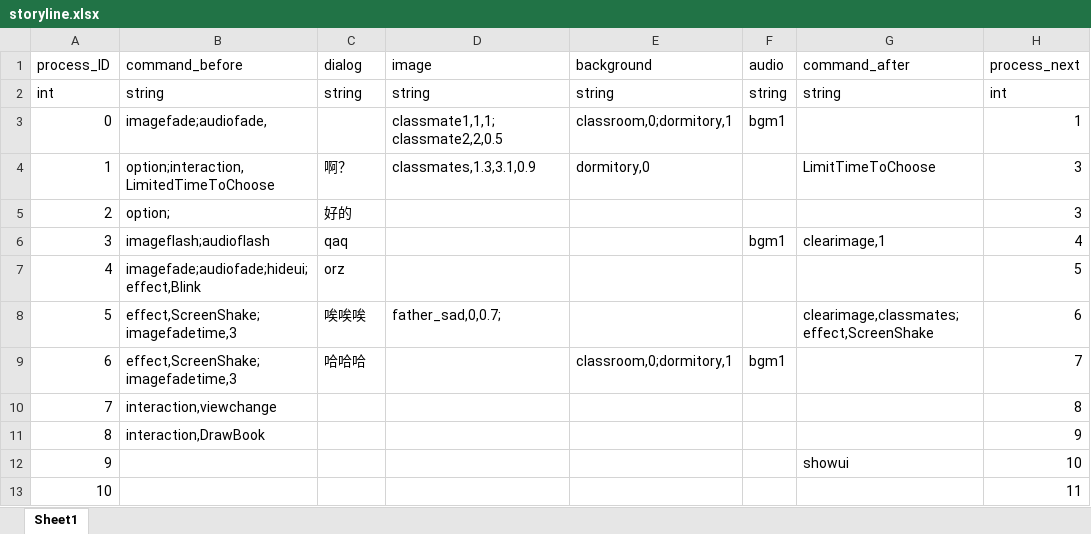
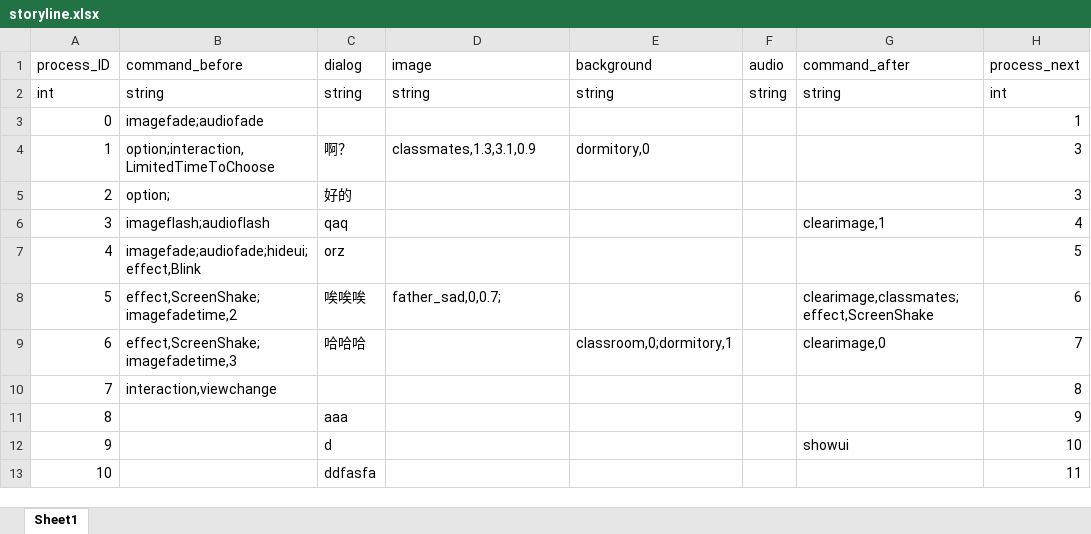
Before and after one commit to Ximuu7/game-development1, an Excel workbook: Assets/Resources/storyline.xlsx, sheet Sheet1, drawn as a sheet; values as stored, in another font and other column widths than the file's, no borders; the diff names each change by its address in the sheet, - before the commit and + after, or states it on an @@ line.

```diff
--- a/Assets/Resources/storyline.xlsx (sheet Sheet1)
+++ b/Assets/Resources/storyline.xlsx (sheet Sheet1)
-B3 (command_before): imagefade;audiofade,
+B3 (command_before): imagefade;audiofade
-D3 (image): classmate1,1,1;classmate2,2,0.5
+D3 (image): (empty)
-E3 (background): classroom,0;dormitory,1
+E3 (background): (empty)
-F3 (audio): bgm1
+F3 (audio): (empty)
-G4 (command_after): LimitTimeToChoose
+G4 (command_after): (empty)
-F6 (audio): bgm1
+F6 (audio): (empty)
-B8 (command_before): effect,ScreenShake;imagefadetime,3
+B8 (command_before): effect,ScreenShake;imagefadetime,2
-F9 (audio): bgm1
+F9 (audio): (empty)
-G9 (command_after): (empty)
+G9 (command_after): clearimage,0
-B11 (command_before): interaction,DrawBook
+B11 (command_before): (empty)
-C11 (dialog): (empty)
+C11 (dialog): aaa
-C12 (dialog): (empty)
+C12 (dialog): d
-C13 (dialog): (empty)
+C13 (dialog): ddfasfa
```
Also changed, not shown: 24 other files.
